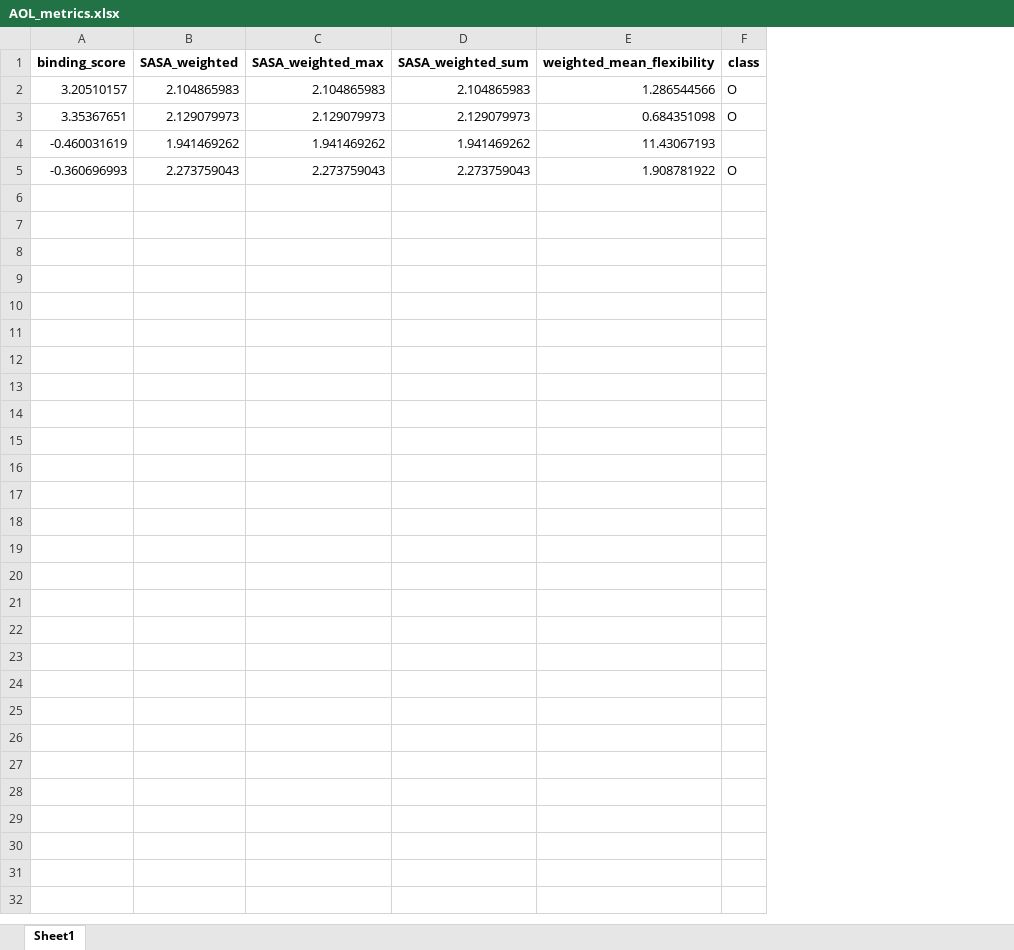
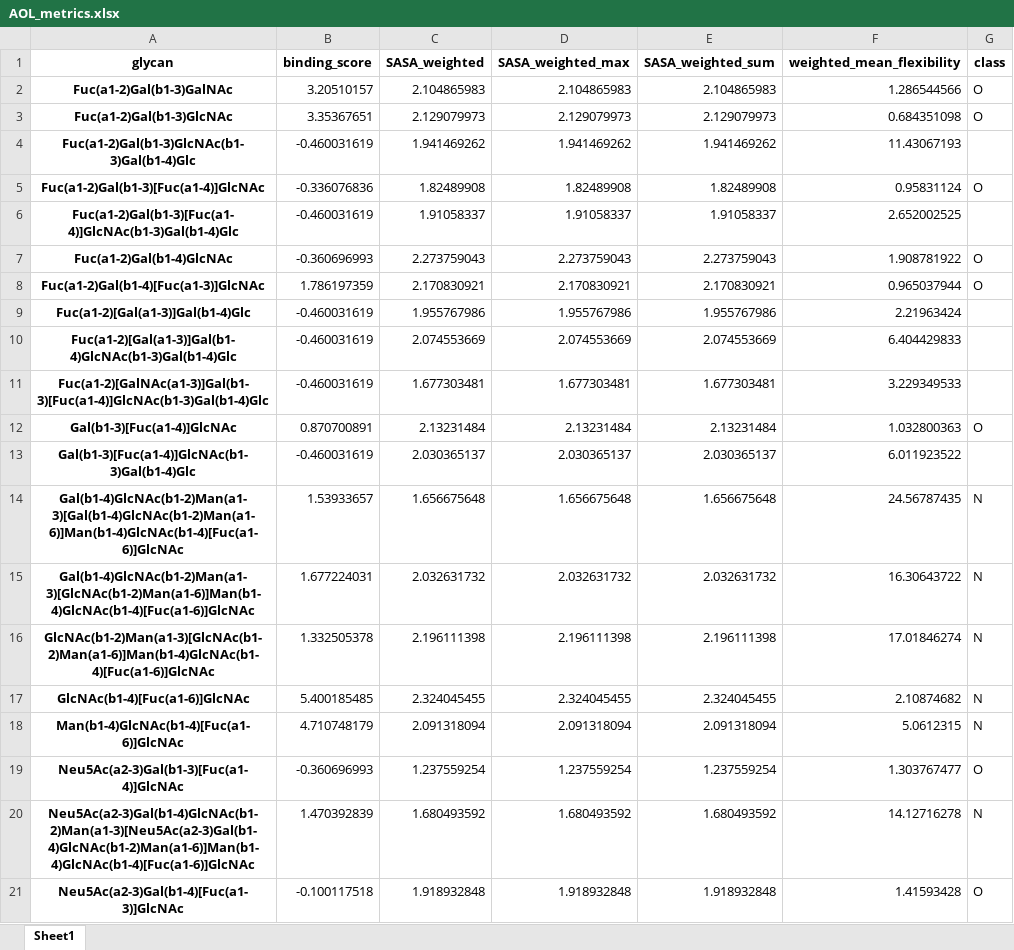
Before and after one commit to zeyak/GlyContact_analyses, an Excel workbook: scripts/correlation/metric_df/AOL_metrics.xlsx, sheet Sheet1, drawn as a sheet; values as stored, in another font and other column widths than the file's, no borders; addresses are those after the commit; the diff names each change by its address in the sheet, - before the commit and + after, or states it on an @@ line.

Commit message:
process_glycan.ipynb

```diff
--- a/scripts/correlation/metric_df/AOL_metrics.xlsx (sheet Sheet1)
+++ b/scripts/correlation/metric_df/AOL_metrics.xlsx (sheet Sheet1)
+column A (glycan), rows 2-4: Fuc(a1-2)Gal(b1-3)GalNAc | Fuc(a1-2)Gal(b1-3)GlcNAc | Fuc(a1-2)Gal(b1-3)GlcNAc(b1-3)Gal(b1-4)Glc; row 7: Fuc(a1-2)Gal(b1-4)GlcNAc
+row 5: Fuc(a1-2)Gal(b1-3)[Fuc(a1-4)]GlcNAc | -0.336076836 | 1.82489908 | 1.82489908 | 1.82489908 | 0.95831124 | O
+row 6: Fuc(a1-2)Gal(b1-3)[Fuc(a1-4)]GlcNAc(b1-3)Gal(b1-4)Glc | -0.460031619 | 1.91058337 | 1.91058337 | 1.91058337 | 2.652002525
+row 8: Fuc(a1-2)Gal(b1-4)[Fuc(a1-3)]GlcNAc | 1.786197359 | 2.170830921 | 2.170830921 | 2.170830921 | 0.965037944 | O
+row 9: Fuc(a1-2)[Gal(a1-3)]Gal(b1-4)Glc | -0.460031619 | 1.955767986 | 1.955767986 | 1.955767986 | 2.21963424
+row 10: Fuc(a1-2)[Gal(a1-3)]Gal(b1-4)GlcNAc(b1-3)Gal(b1-4)Glc | -0.460031619 | 2.074553669 | 2.074553669 | 2.074553669 | 6.404429833
+row 11: Fuc(a1-2)[GalNAc(a1-3)]Gal(b1-3)[Fuc(a1-4)]GlcNAc(b1-3)Gal(b1-4)Glc | -0.460031619 | 1.677303481 | 1.677303481 | 1.677303481 | 3.229349533
+row 12: Gal(b1-3)[Fuc(a1-4)]GlcNAc | 0.870700891 | 2.13231484 | 2.13231484 | 2.13231484 | 1.032800363 | O
+row 13: Gal(b1-3)[Fuc(a1-4)]GlcNAc(b1-3)Gal(b1-4)Glc | -0.460031619 | 2.030365137 | 2.030365137 | 2.030365137 | 6.011923522
+row 14: Gal(b1-4)GlcNAc(b1-2)Man(a1-3)[Gal(b1-4)GlcNAc(b1-2)Man(a1-6)]Man(b1-4)GlcNAc(b1-4)[Fuc(a1-6)]GlcNAc | 1.53933657 | 1.656675648 | 1.656675648 | 1.656675648 | 24.56787435 | N
+row 15: Gal(b1-4)GlcNAc(b1-2)Man(a1-3)[GlcNAc(b1-2)Man(a1-6)]Man(b1-4)GlcNAc(b1-4)[Fuc(a1-6)]GlcNAc | 1.677224031 | 2.032631732 | 2.032631732 | 2.032631732 | 16.30643722 | N
+row 16: GlcNAc(b1-2)Man(a1-3)[GlcNAc(b1-2)Man(a1-6)]Man(b1-4)GlcNAc(b1-4)[Fuc(a1-6)]GlcNAc | 1.332505378 | 2.196111398 | 2.196111398 | 2.196111398 | 17.01846274 | N
+row 17: GlcNAc(b1-4)[Fuc(a1-6)]GlcNAc | 5.400185485 | 2.324045455 | 2.324045455 | 2.324045455 | 2.10874682 | N
+row 18: Man(b1-4)GlcNAc(b1-4)[Fuc(a1-6)]GlcNAc | 4.710748179 | 2.091318094 | 2.091318094 | 2.091318094 | 5.0612315 | N
+row 19: Neu5Ac(a2-3)Gal(b1-3)[Fuc(a1-4)]GlcNAc | -0.360696993 | 1.237559254 | 1.237559254 | 1.237559254 | 1.303767477 | O
+row 20: Neu5Ac(a2-3)Gal(b1-4)GlcNAc(b1-2)Man(a1-3)[Neu5Ac(a2-3)Gal(b1-4)GlcNAc(b1-2)Man(a1-6)]Man(b1-4)GlcNAc(b1-4)[Fuc(a1-6)]GlcNAc | 1.470392839 | 1.680493592 | 1.680493592 | 1.680493592 | 14.12716278 | N
+row 21: Neu5Ac(a2-3)Gal(b1-4)[Fuc(a1-3)]GlcNAc | -0.100117518 | 1.918932848 | 1.918932848 | 1.918932848 | 1.41593428 | O
```
Also changed, not shown: scripts/correlation/metric_df/AAL_metrics.xlsx, scripts/correlation/metric_df/CMA_metrics.xlsx, 19 other files.
